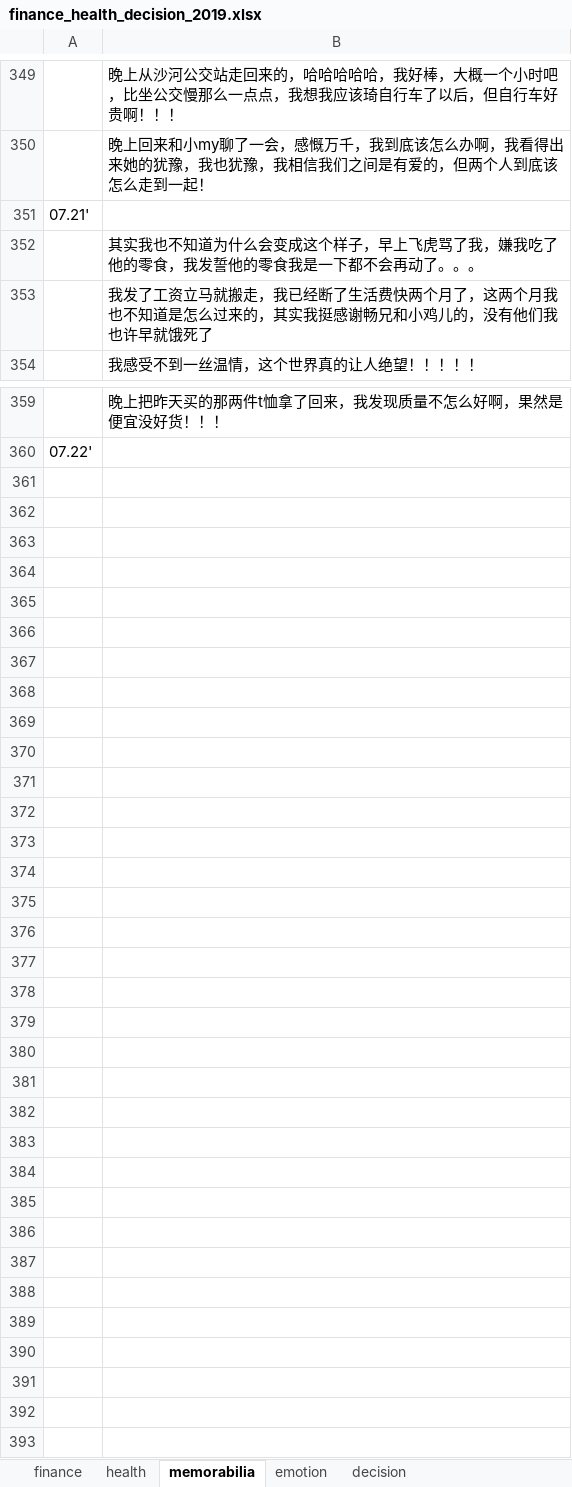
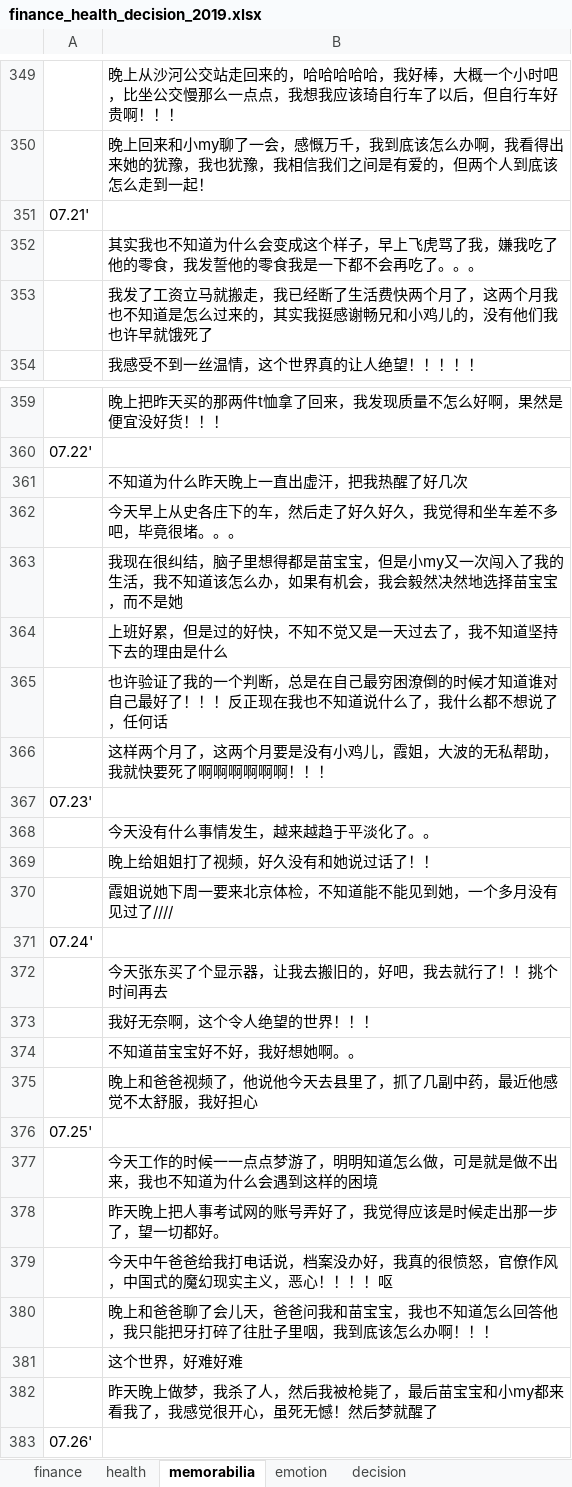
Before and after one commit to ilvcr/planandlife, an Excel workbook: 2019/finance_health_decision_2019.xlsx, sheet memorabilia, drawn as a sheet; only a part is shown, gaps mark what is left out; values as stored, in another font and other column widths than the file's, no borders; the diff names each change by its address in the sheet, - before the commit and + after, or states it on an @@ line.

```diff
--- a/2019/finance_health_decision_2019.xlsx (sheet memorabilia)
+++ b/2019/finance_health_decision_2019.xlsx (sheet memorabilia)
-B352: …都不会再动了。。。
+B352: …都不会再吃了。。。
+row 361:  | 不知道为什么昨天晚上一直出虚汗，把我热醒了好几次
+row 362:  | 今天早上从史各庄下的车，然后走了好久好久，我觉得和坐车差不多吧，毕竟很堵。。。
+row 363:  | 我现在很纠结，脑子里想得都是苗宝宝，但是小my又一次闯入了我的生活，我不知道该怎么办，如果有机会，我会毅然决然地选择苗宝宝，而不是她
+row 364:  | 上班好累，但是过的好快，不知不觉又是一天过去了，我不知道坚持下去的理由是什么
+row 365:  | 也许验证了我的一个判断，总是在自己最穷困潦倒的时候才知道谁对自己最好了！！！反正现在我也不知道说什么了，我什么都不想说了，任何话
+row 366:  | 这样两个月了，这两个月要是没有小鸡儿，霞姐，大波的无私帮助，我就快要死了啊啊啊啊啊啊！！！
+row 367: 07.23'
+row 368:  | 今天没有什么事情发生，越来越趋于平淡化了。。
+row 369:  | 晚上给姐姐打了视频，好久没有和她说过话了！！
+row 370:  | 霞姐说她下周一要来北京体检，不知道能不能见到她，一个多月没有见过了////
+row 371: 07.24'
+row 372:  | 今天张东买了个显示器，让我去搬旧的，好吧，我去就行了！！挑个时间再去
+row 373:  | 我好无奈啊，这个令人绝望的世界！！！
+row 374:  | 不知道苗宝宝好不好，我好想她啊。。
+row 375:  | 晚上和爸爸视频了，他说他今天去县里了，抓了几副中药，最近他感觉不太舒服，我好担心
+row 376: 07.25'
+row 377:  | 今天工作的时候一一点点梦游了，明明知道怎么做，可是就是做不出来，我也不知道为什么会遇到这样的困境
+row 378:  | 昨天晚上把人事考试网的账号弄好了，我觉得应该是时候走出那一步了，望一切都好。
+row 379:  | 今天中午爸爸给我打电话说，档案没办好，我真的很愤怒，官僚作风，中国式的魔幻现实主义，恶心！！！！呕
+row 380:  | 晚上和爸爸聊了会儿天，爸爸问我和苗宝宝，我也不知道怎么回答他，我只能把牙打碎了往肚子里咽，我到底该怎么办啊！！！
+row 381:  | 这个世界，好难好难
+row 382:  | 昨天晚上做梦，我杀了人，然后我被枪毙了，最后苗宝宝和小my都来看我了，我感觉很开心，虽死无憾！然后梦就醒了
+row 383: 07.26'
```
Also changed, not shown: sheet finance, sheet emotion, sheet health, sheet decision, 1 other file.
